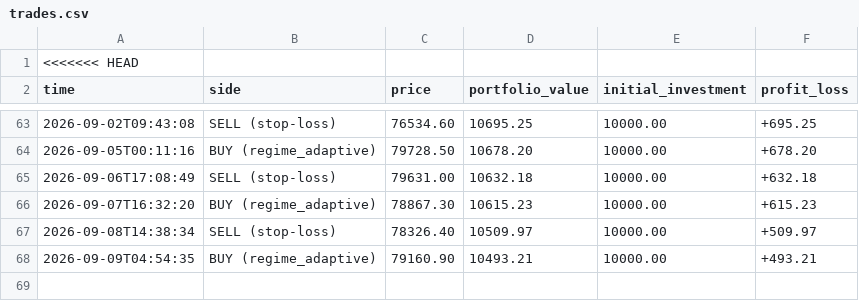
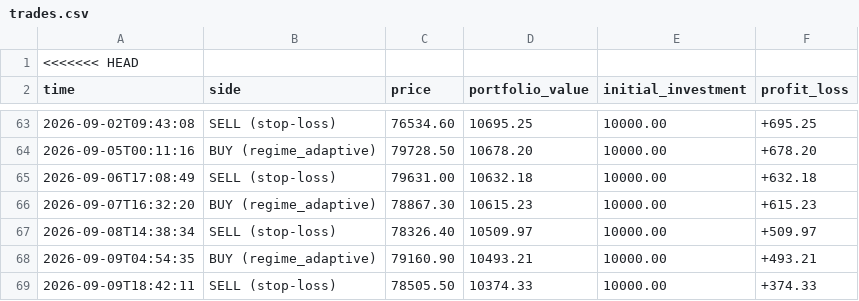
Before and after one commit to tahseenbus/trading-bot, a CSV file: trades.csv, drawn as a sheet; only a part is shown, gaps mark what is left out; the diff names each change by its address in the sheet, - before the commit and + after, or states it on an @@ line.

```diff
--- a/trades.csv
+++ b/trades.csv
+row 69: 2026-09-09T18:42:11 | SELL (stop-loss) | 78505.50 | 10374.33 | 10000.00 | +374.33
```
Also changed, not shown: champion_trades.csv, 2 other files.
